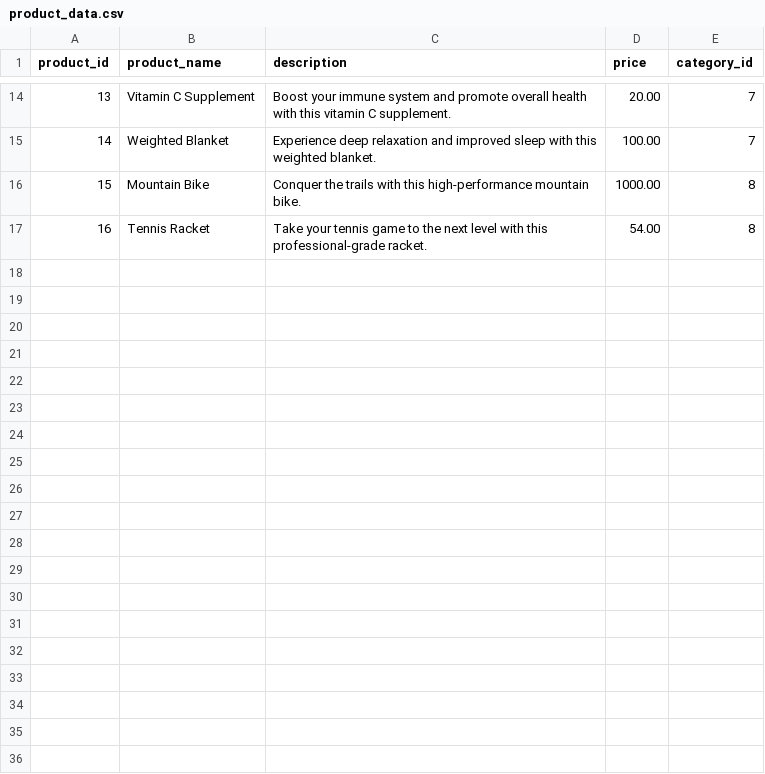
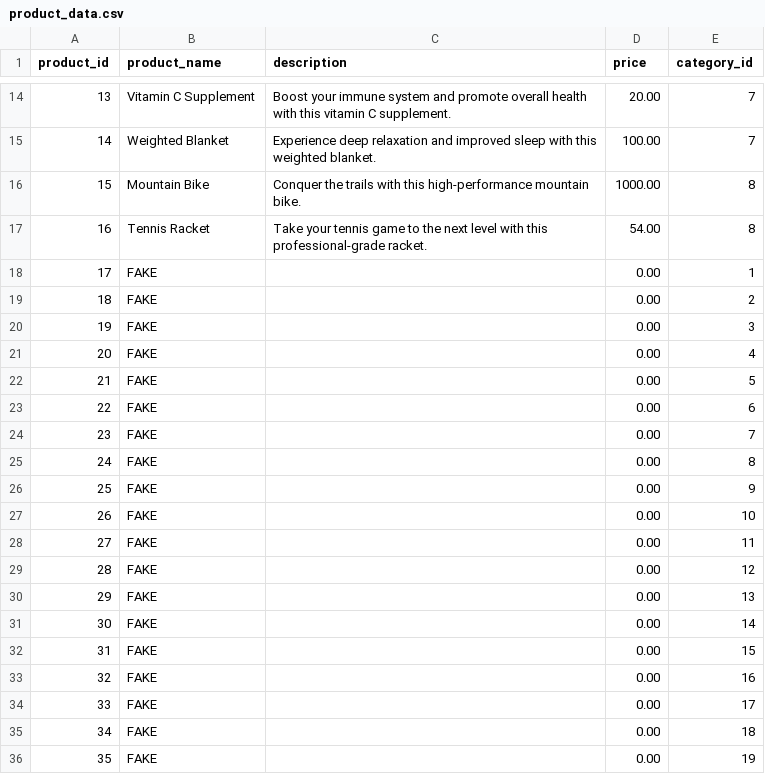
Before and after one commit to Shopify/eng-intern-assessment-data, a CSV file: data/product_data.csv, drawn as a sheet; only a part is shown, gaps mark what is left out; the diff covers the shown part only; the diff names each change by its address in the sheet, - before the commit and + after, or states it on an @@ line.

```diff
--- a/data/product_data.csv
+++ b/data/product_data.csv
+row 18: 17 | FAKE |  | 0.00 | 1
+row 19: 18 | FAKE |  | 0.00 | 2
+row 20: 19 | FAKE |  | 0.00 | 3
+row 21: 20 | FAKE |  | 0.00 | 4
+row 22: 21 | FAKE |  | 0.00 | 5
+row 23: 22 | FAKE |  | 0.00 | 6
+row 24: 23 | FAKE |  | 0.00 | 7
+row 25: 24 | FAKE |  | 0.00 | 8
+row 26: 25 | FAKE |  | 0.00 | 9
+row 27: 26 | FAKE |  | 0.00 | 10
+row 28: 27 | FAKE |  | 0.00 | 11
+row 29: 28 | FAKE |  | 0.00 | 12
+row 30: 29 | FAKE |  | 0.00 | 13
+row 31: 30 | FAKE |  | 0.00 | 14
+row 32: 31 | FAKE |  | 0.00 | 15
+row 33: 32 | FAKE |  | 0.00 | 16
+row 34: 33 | FAKE |  | 0.00 | 17
+row 35: 34 | FAKE |  | 0.00 | 18
+row 36: 35 | FAKE |  | 0.00 | 19
```
Also changed, not shown: 31 added rows elsewhere in this file, data/order_data.csv, 3 other files.
